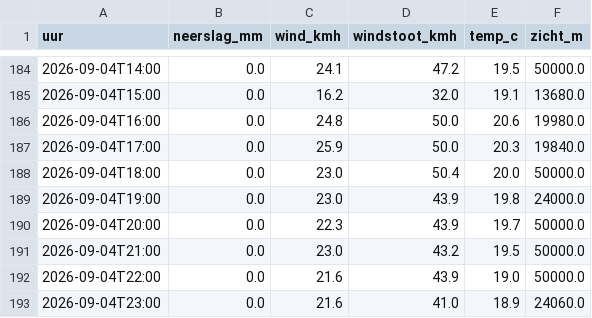
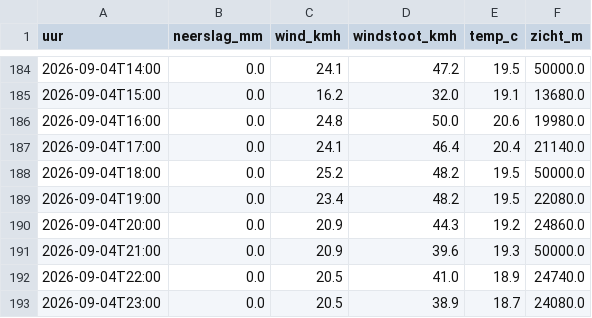
Before and after one commit to RoberR1990/MapsRotterdam, a CSV file: weer/rotterdam.csv, drawn as a sheet; only a part is shown, gaps mark what is left out.

```diff
--- a/weer/rotterdam.csv
+++ b/weer/rotterdam.csv
@@ -186,8 +186,8 @@ uur,neerslag_mm,wind_kmh,windstoot_kmh,temp_c,zicht_m
 2026-09-04T16:00,0.0,24.8,50.0,20.6,19980.0
-2026-09-04T17:00,0.0,25.9,50.0,20.3,19840.0
-2026-09-04T18:00,0.0,23.0,50.4,20.0,50000.0
-2026-09-04T19:00,0.0,23.0,43.9,19.8,24000.0
-2026-09-04T20:00,0.0,22.3,43.9,19.7,50000.0
-2026-09-04T21:00,0.0,23.0,43.2,19.5,50000.0
-2026-09-04T22:00,0.0,21.6,43.9,19.0,50000.0
-2026-09-04T23:00,0.0,21.6,41.0,18.9,24060.0
+2026-09-04T17:00,0.0,24.1,46.4,20.4,21140.0
+2026-09-04T18:00,0.0,25.2,48.2,19.5,50000.0
+2026-09-04T19:00,0.0,23.4,48.2,19.5,22080.0
+2026-09-04T20:00,0.0,20.9,44.3,19.2,24860.0
+2026-09-04T21:00,0.0,20.9,39.6,19.3,50000.0
+2026-09-04T22:00,0.0,20.5,41.0,18.9,24740.0
+2026-09-04T23:00,0.0,20.5,38.9,18.7,24080.0
```
Also changed, not shown: 3 other files.
